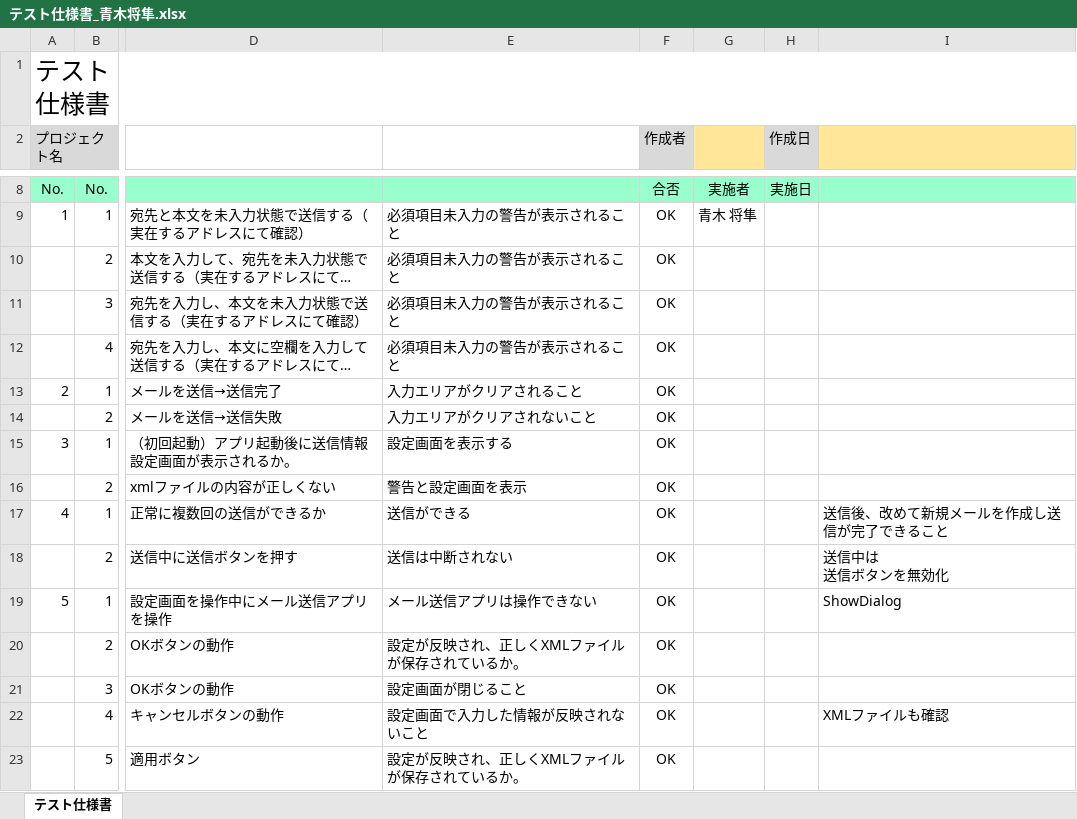
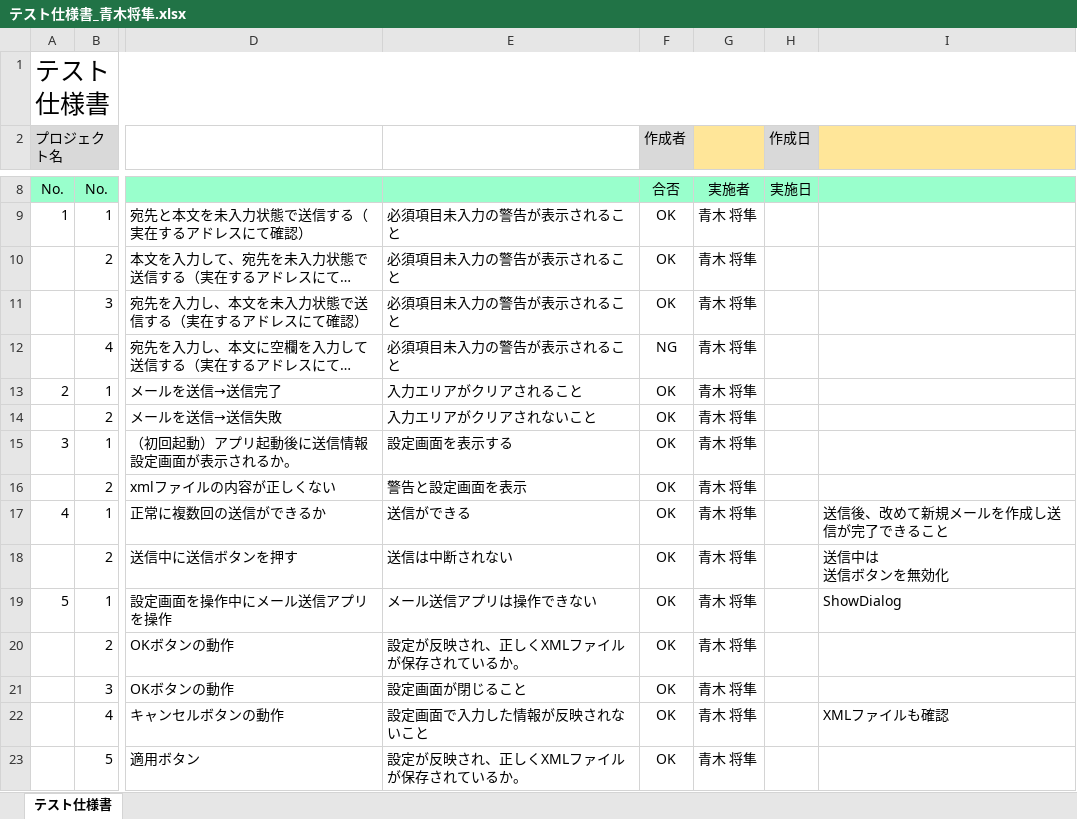
Before and after one commit to AokiMasatoshi/OOP2021, an Excel workbook: SendMail/SendMail/テスト仕様書_青木将隼.xlsx, sheet テスト仕様書, drawn as a sheet; only a part is shown, gaps mark what is left out; long unchanged cells end in …; values as stored, in another font and other column widths than the file's, no borders; conditional formats not drawn; the diff names each change by its address in the sheet, - before the commit and + after, or states it on an @@ line.

```diff
--- a/SendMail/SendMail/テスト仕様書_青木将隼.xlsx (sheet テスト仕様書)
+++ b/SendMail/SendMail/テスト仕様書_青木将隼.xlsx (sheet テスト仕様書)
-G10:G23: (empty)
+G10:G23: 青木 将隼
-F12 (作成者): OK
+F12 (作成者): NG
```
Also changed, not shown: 1 other file.
